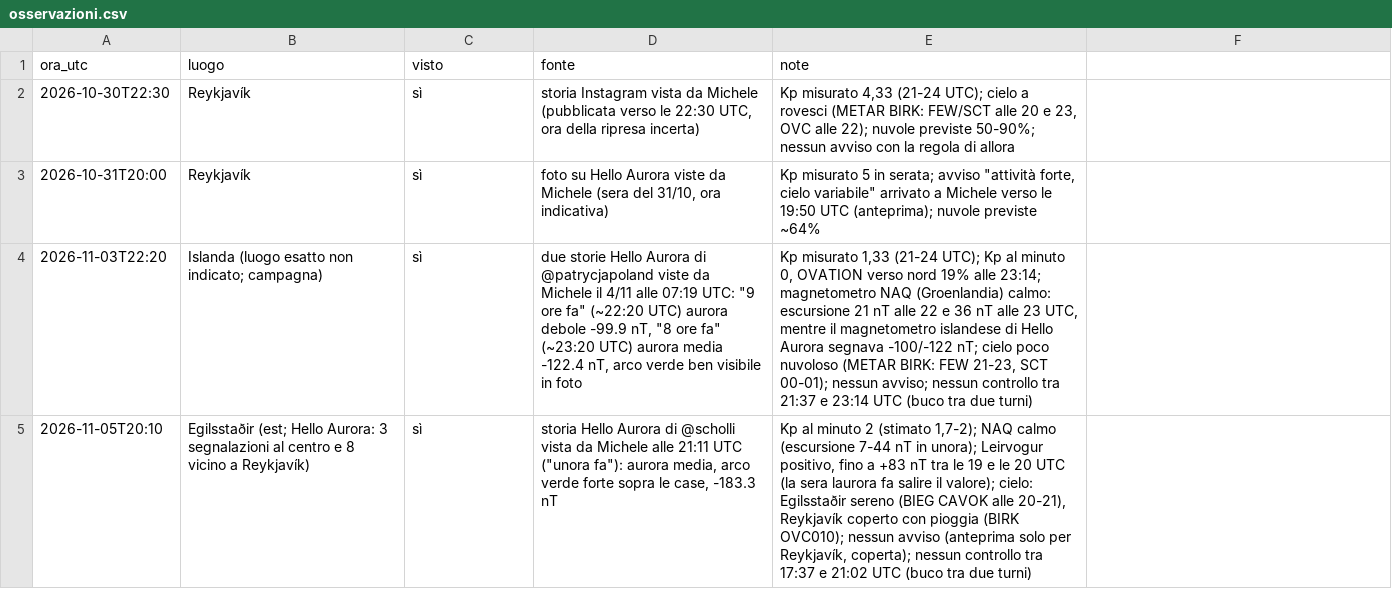
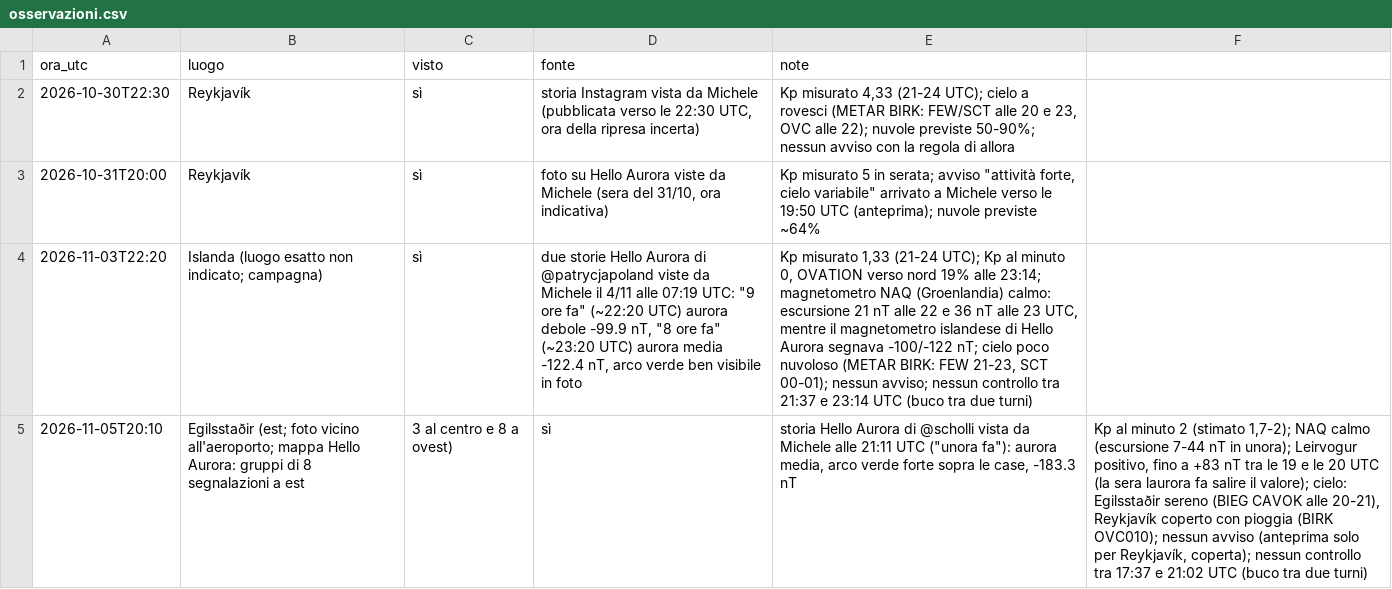
Before and after one commit to werblo/islandaitinerario, a CSV file: tools/kp/osservazioni.csv, drawn as a sheet; the diff names each change by its address in the sheet, - before the commit and + after, or states it on an @@ line.

```diff
--- a/tools/kp/osservazioni.csv
+++ b/tools/kp/osservazioni.csv
-B5 (luogo): Egilsstaðir (est; Hello Aurora: 3 segnalazioni al centro e 8 vicino a Reykjavík)
+B5 (luogo): Egilsstaðir (est; foto vicino all'aeroporto; mappa Hello Aurora: gruppi di 8 segnalazioni a est
-C5 (visto): sì
+C5 (visto): 3 al centro e 8 a ovest)
-D5 (fonte): storia Hello Aurora di @scholli vista da Michele alle 21:11 UTC ("unora fa"): aurora media, arco verde forte sopra le case, -183.3 nT
+D5 (fonte): sì
-E5 (note): Kp al minuto 2 (stimato 1,7-2); NAQ calmo (escursione 7-44 nT in unora); Leirvogur positivo, fino a +83 nT tra le 19 e le 20 UTC (la sera laurora fa salire il valore); cielo: Egilsstaðir sereno (BIEG CAVOK alle 20-21), Reykjavík coperto con pioggia (BIRK OVC010); nessun avviso (anteprima solo per Reykjavík, coperta); nessun controllo tra 17:37 e 21:02 UTC (buco tra due turni)
+E5 (note): storia Hello Aurora di @scholli vista da Michele alle 21:11 UTC ("unora fa"): aurora media, arco verde forte sopra le case, -183.3 nT
-F5: (empty)
+F5: Kp al minuto 2 (stimato 1,7-2); NAQ calmo (escursione 7-44 nT in unora); Leirvogur positivo, fino a +83 nT tra le 19 e le 20 UTC (la sera laurora fa salire il valore); cielo: Egilsstaðir sereno (BIEG CAVOK alle 20-21), Reykjavík coperto con pioggia (BIRK OVC010); nessun avviso (anteprima solo per Reykjavík, coperta); nessun controllo tra 17:37 e 21:02 UTC (buco tra due turni)
```
